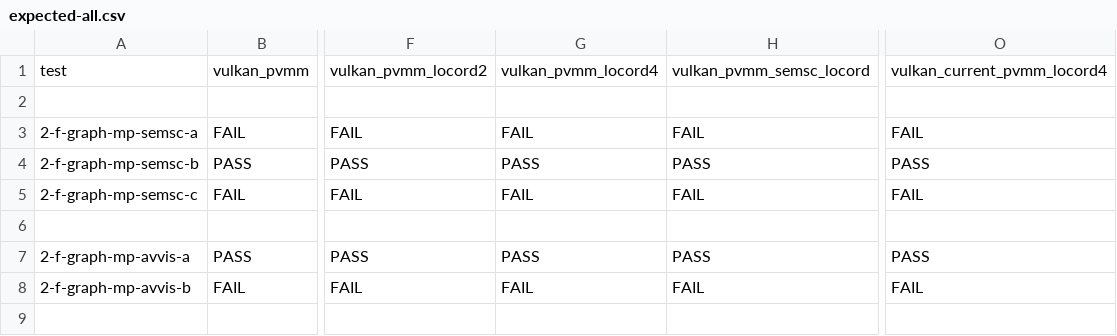
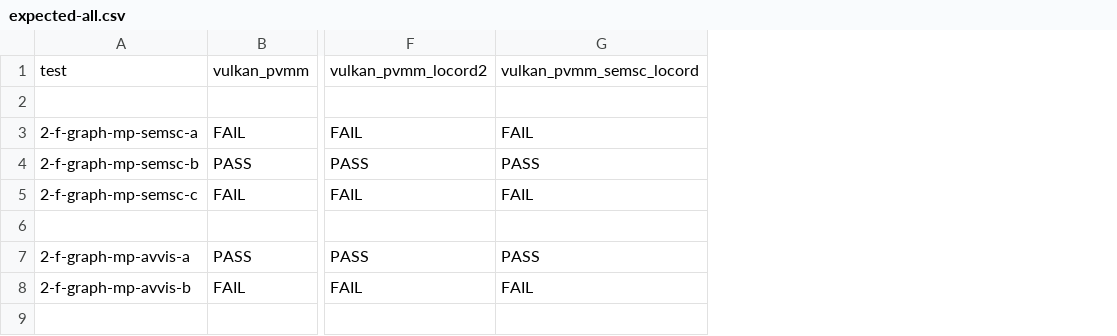
Before and after one commit to JnsGlnr/Dat3M, a CSV file: litmus/VULKAN/pvmm/expected-all.csv, drawn as a sheet; only a part is shown, gaps mark what is left out; the diff names each change by its address in the sheet, - before the commit and + after, or states it on an @@ line.

Commit message:
Removed locord4

```diff
--- a/litmus/VULKAN/pvmm/expected-all.csv
+++ b/litmus/VULKAN/pvmm/expected-all.csv
-column G, rows 1-8: vulkan_pvmm_locord4 |  | FAIL | PASS | FAIL |  | PASS | FAIL
-column O, rows 1-8: vulkan_current_pvmm_locord4 |  | FAIL | PASS | FAIL |  | PASS | FAIL
```
Also changed, not shown: litmus/VULKAN/pvmm/expected-chains.csv, litmus/VULKAN/pvmm/expected-nochains.csv, 4 other files.
